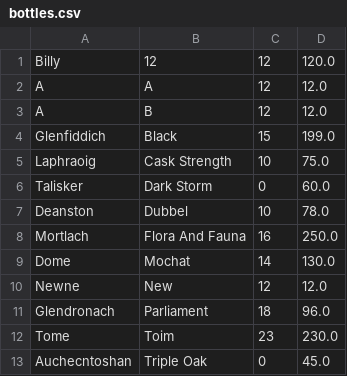
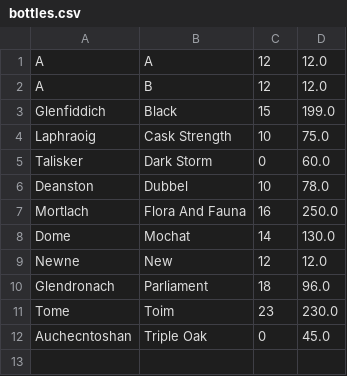
Before and after one commit to AidanCurley/Top-Shelf, a CSV file: bottles.csv, drawn as a sheet; the diff names each change by its address in the sheet, - before the commit and + after, or states it on an @@ line.

```diff
--- a/bottles.csv
+++ b/bottles.csv
-row 1: Billy | 12 | 12 | 120.0
```
Also changed, not shown: 1 other file.
